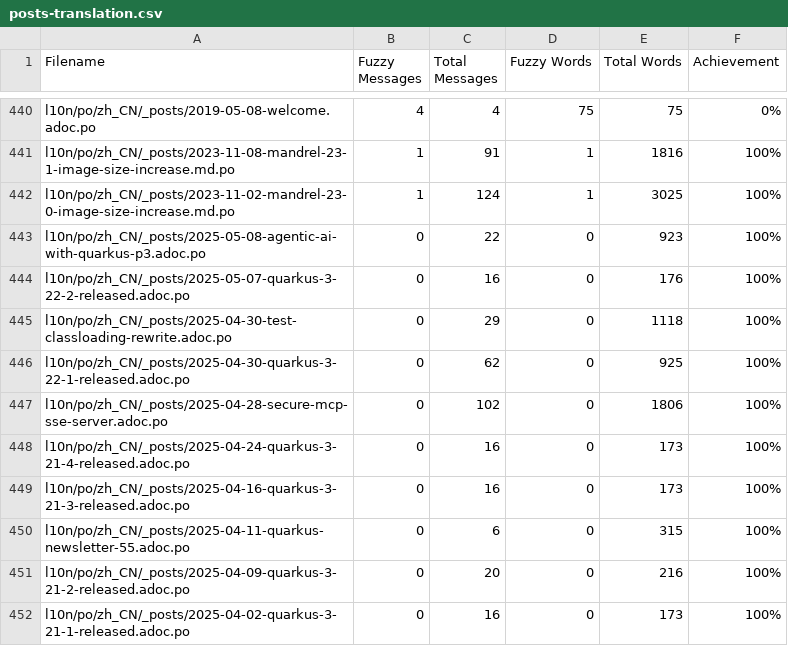
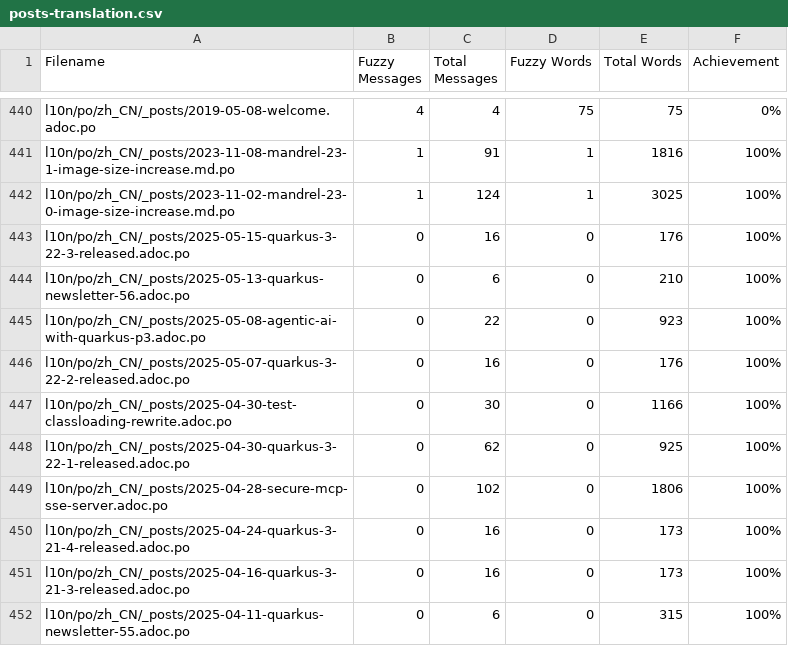
Before and after one commit to zhfeng/cn.quarkus.io, a CSV file: l10n/stats/posts-translation.csv, drawn as a sheet; only a part is shown, gaps mark what is left out; the shorter side is filled out with more unchanged rows.

Commit message:
Update translation stats

```diff
--- a/l10n/stats/posts-translation.csv
+++ b/l10n/stats/posts-translation.csv
@@ -442,5 +442,7 @@ l10n/po/zh_CN/_posts/2023-11-08-mandrel-23-1-image-size-increase.md.po, 1, 91, 1
 l10n/po/zh_CN/_posts/2023-11-02-mandrel-23-0-image-size-increase.md.po, 1, 124, 1, 3025, 100%
+l10n/po/zh_CN/_posts/2025-05-15-quarkus-3-22-3-released.adoc.po, 0, 16, 0, 176, 100%
+l10n/po/zh_CN/_posts/2025-05-13-quarkus-newsletter-56.adoc.po, 0, 6, 0, 210, 100%
 l10n/po/zh_CN/_posts/2025-05-08-agentic-ai-with-quarkus-p3.adoc.po, 0, 22, 0, 923, 100%
 l10n/po/zh_CN/_posts/2025-05-07-quarkus-3-22-2-released.adoc.po, 0, 16, 0, 176, 100%
-l10n/po/zh_CN/_posts/2025-04-30-test-classloading-rewrite.adoc.po, 0, 29, 0, 1118, 100%
+l10n/po/zh_CN/_posts/2025-04-30-test-classloading-rewrite.adoc.po, 0, 30, 0, 1166, 100%
 l10n/po/zh_CN/_posts/2025-04-30-quarkus-3-22-1-released.adoc.po, 0, 62, 0, 925, 100%
```
Also changed, not shown: l10n/stats/latest-guides-translation.csv, l10n/stats/main-guides-translation.csv, 1 other file.
